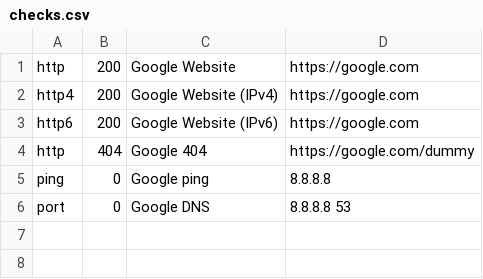
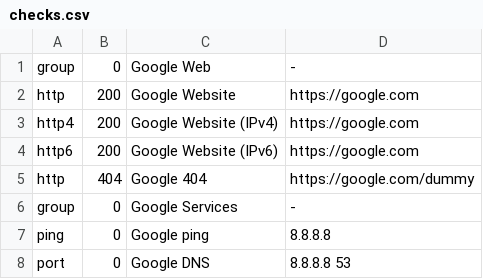
Before and after one commit to bderenzo/tinystatus, a CSV file: checks.csv, drawn as a sheet.

Commit message:
Adds ability to separate items into groups (#35)
* Adds ability to separate items into groups
* Fix items ordering and cleanup
* Properly handle dark mode

---------

Co-authored-by: Thomas Sullivan <thomas@sullivanscientific.com>
Co-authored-by: BDR <bderenzo@gmail.com>

```diff
--- a/checks.csv
+++ b/checks.csv
@@ -1 +1,2 @@
+group,  0,    Google Web,             -
 http,   200,  Google Website,         https://google.com
@@ -4,2 +5,3 @@ http6,  200,  Google Website (IPv6),  https://google.com
 http,   404,  Google 404,             https://google.com/dummy
+group,  0,    Google Services,        -
 ping,   0,    Google ping,            8.8.8.8
```
Also changed, not shown: 2 other files.
